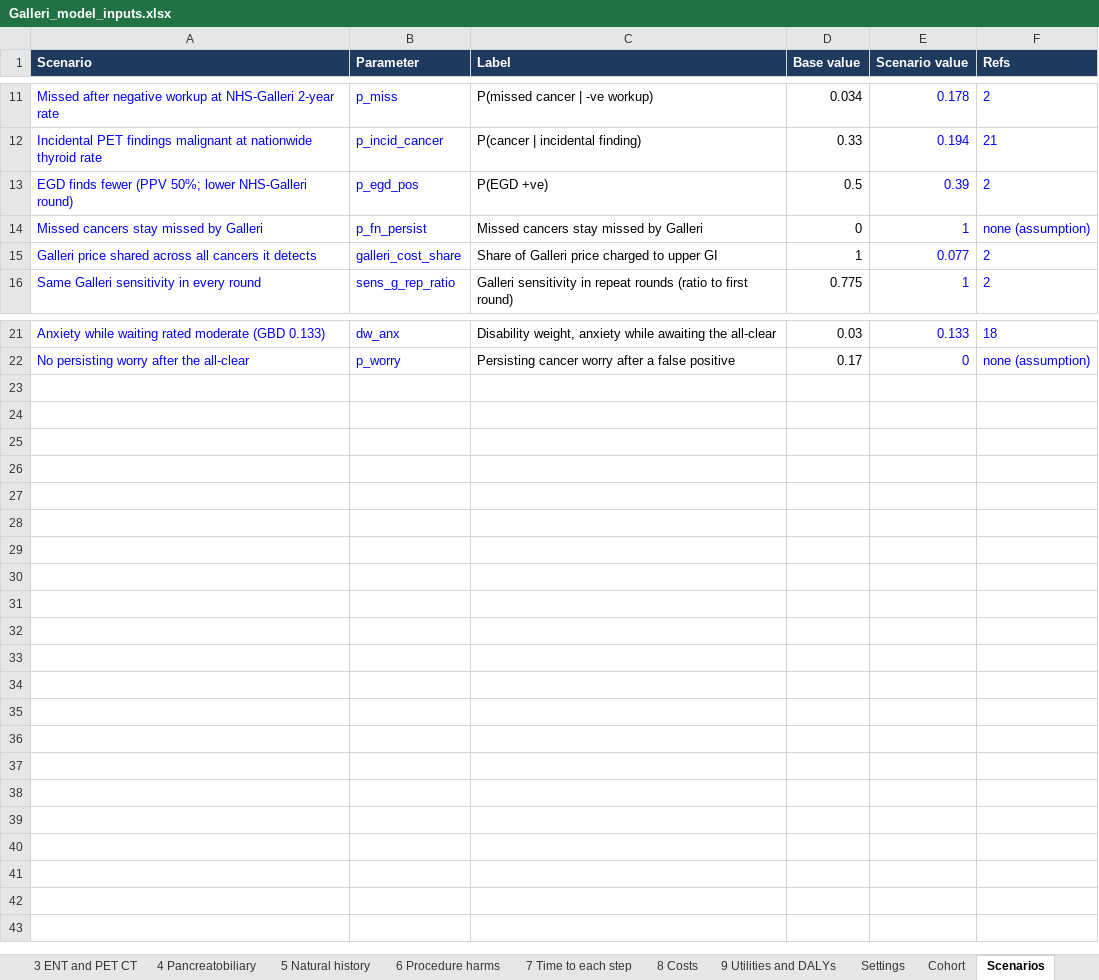
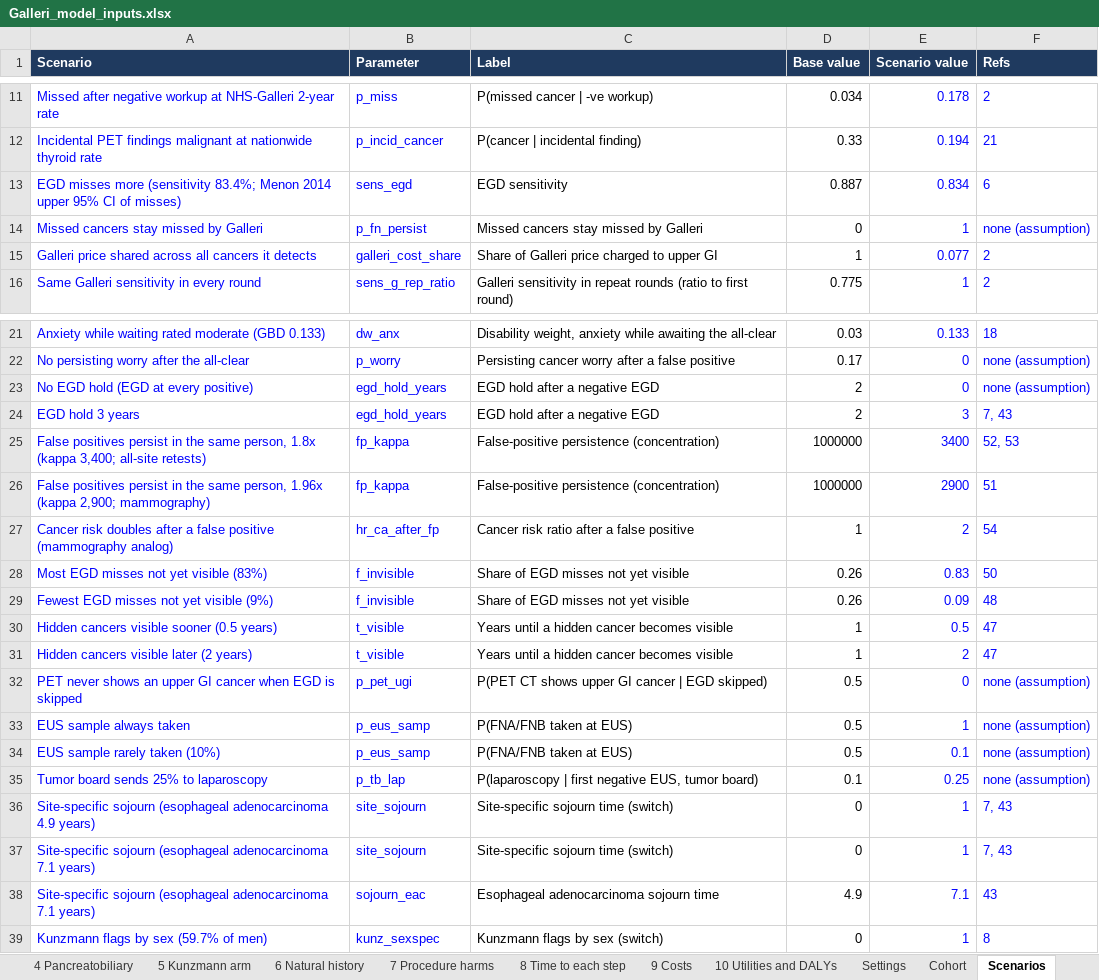
Before and after one commit to fali-ebm/Galleri, an Excel workbook: galleri_cea/Galleri_model_inputs.xlsx, sheet Scenarios, drawn as a sheet; only a part is shown, gaps mark what is left out; values as stored, in another font and other column widths than the file's, no borders; table styles not drawn; removed rows and columns are numbered as before the commit, all else as after; the diff names each change by its address in the sheet, - before the commit and + after, or states it on an @@ line.

```diff
--- a/galleri_cea/Galleri_model_inputs.xlsx (sheet Scenarios)
+++ b/galleri_cea/Galleri_model_inputs.xlsx (sheet Scenarios)
-sheet tab: 5 Natural history
+sheet tab: 5 Kunzmann arm
-sheet tab: 6 Procedure harms
+sheet tab: 6 Natural history
-sheet tab: 7 Time to each step
+sheet tab: 7 Procedure harms
-sheet tab: 8 Costs
+sheet tab: 8 Time to each step
-sheet tab: 9 Utilities and DALYs
+sheet tab: 9 Costs
+sheet tab: 10 Utilities and DALYs
-row 13: EGD finds fewer (PPV 50%; lower NHS-Galleri round) | p_egd_pos | P(EGD +ve) | 0.5 | 0.39 | 2
+row 13: EGD misses more (sensitivity 83.4%; Menon 2014 upper 95% CI of misses) | sens_egd | EGD sensitivity | 0.887 | 0.834 | 6
+row 23: No EGD hold (EGD at every positive) | egd_hold_years | EGD hold after a negative EGD | 2 | 0 | none (assumption)
+row 24: EGD hold 3 years | egd_hold_years | EGD hold after a negative EGD | 2 | 3 | 7, 43
+row 25: False positives persist in the same person, 1.8x (kappa 3,400; all-site retests) | fp_kappa | False-positive persistence (concentration) | 1000000 | 3400 | 52, 53
+row 26: False positives persist in the same person, 1.96x (kappa 2,900; mammography) | fp_kappa | False-positive persistence (concentration) | 1000000 | 2900 | 51
+row 27: Cancer risk doubles after a false positive (mammography analog) | hr_ca_after_fp | Cancer risk ratio after a false positive | 1 | 2 | 54
+row 28: Most EGD misses not yet visible (83%) | f_invisible | Share of EGD misses not yet visible | 0.26 | 0.83 | 50
+row 29: Fewest EGD misses not yet visible (9%) | f_invisible | Share of EGD misses not yet visible | 0.26 | 0.09 | 48
+row 30: Hidden cancers visible sooner (0.5 years) | t_visible | Years until a hidden cancer becomes visible | 1 | 0.5 | 47
+row 31: Hidden cancers visible later (2 years) | t_visible | Years until a hidden cancer becomes visible | 1 | 2 | 47
+row 32: PET never shows an upper GI cancer when EGD is skipped | p_pet_ugi | P(PET CT shows upper GI cancer | EGD skipped) | 0.5 | 0 | none (assumption)
+row 33: EUS sample always taken | p_eus_samp | P(FNA/FNB taken at EUS) | 0.5 | 1 | none (assumption)
+row 34: EUS sample rarely taken (10%) | p_eus_samp | P(FNA/FNB taken at EUS) | 0.5 | 0.1 | none (assumption)
+row 35: Tumor board sends 25% to laparoscopy | p_tb_lap | P(laparoscopy | first negative EUS, tumor board) | 0.1 | 0.25 | none (assumption)
+row 36: Site-specific sojourn (esophageal adenocarcinoma 4.9 years) | site_sojourn | Site-specific sojourn time (switch) | 0 | 1 | 7, 43
+row 37: Site-specific sojourn (esophageal adenocarcinoma 7.1 years) | site_sojourn | Site-specific sojourn time (switch) | 0 | 1 | 7, 43
+row 38: Site-specific sojourn (esophageal adenocarcinoma 7.1 years) | sojourn_eac | Esophageal adenocarcinoma sojourn time | 4.9 | 7.1 | 43
+row 39: Kunzmann flags by sex (59.7% of men) | kunz_sexspec | Kunzmann flags by sex (switch) | 0 | 1 | 8
```
Also changed, not shown: sheet 9 Costs, sheet 8 Time to each step, sheet 6 Natural history, sheet 7 Procedure harms, sheet 5 Kunzmann arm, sheet 4 Pancreatobiliary, 5 more sheets, 14 other files.
